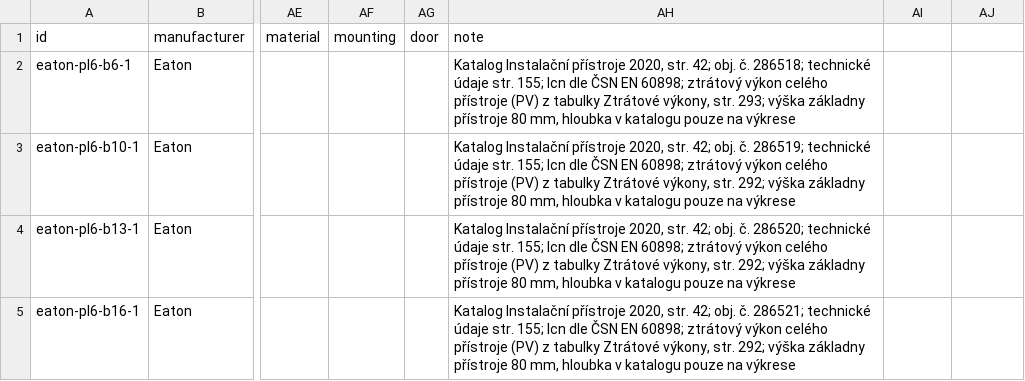
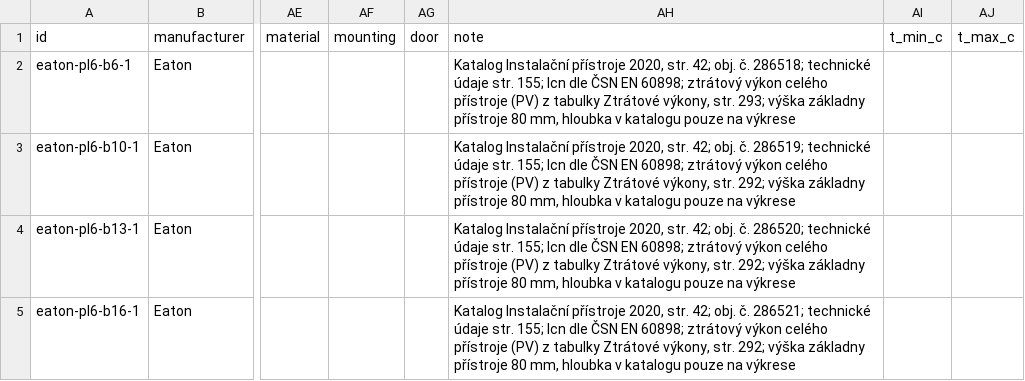
Before and after one commit to papro-thc/EnvoCAD, a CSV file: envocad/library/builtin/components/eaton.csv, drawn as a sheet; only a part is shown, gaps mark what is left out; the diff names each change by its address in the sheet, - before the commit and + after, or states it on an @@ line.

```diff
--- a/envocad/library/builtin/components/eaton.csv
+++ b/envocad/library/builtin/components/eaton.csv
-AI1: (empty)
+AI1: t_min_c
-AJ1: (empty)
+AJ1: t_max_c
```
Also changed, not shown: envocad/library/builtin/components/dc_and_power.csv, envocad/library/builtin/components/modular_eu.csv, 31 other files.
